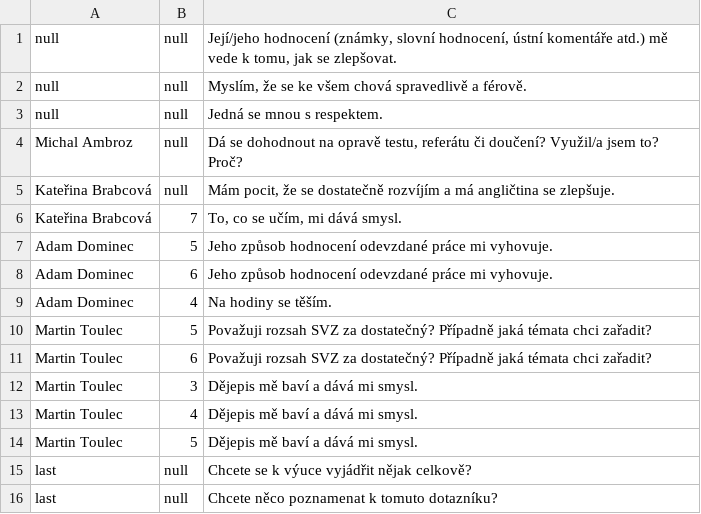
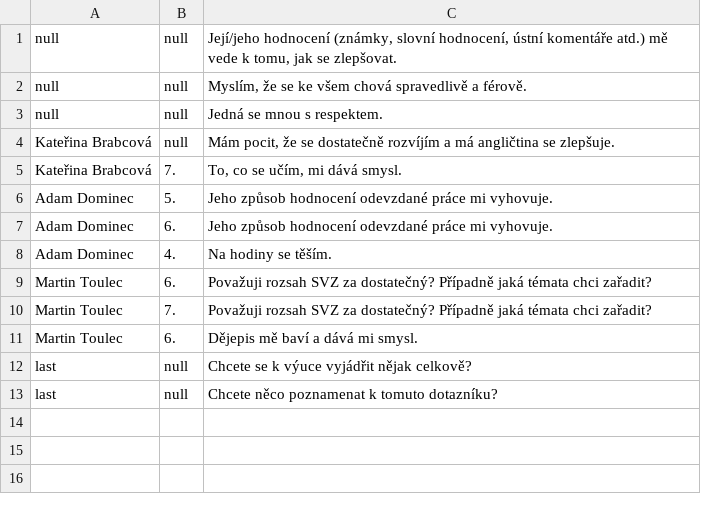
Before and after one commit to addam/anketa, a CSV file: otazky.csv, drawn as a sheet.

```diff
--- a/otazky.csv
+++ b/otazky.csv
@@ -3,13 +3,10 @@ null,null,"Myslím, že se ke všem chová spravedlivě a férově."
 null,null,"Jedná se mnou s respektem."
-"Michal Ambroz",null,"Dá se dohodnout na opravě testu, referátu či doučení? Využil/a jsem to? Proč?"
 "Kateřina Brabcová",null,"Mám pocit, že se dostatečně rozvíjím a má angličtina se zlepšuje."
-"Kateřina Brabcová","7","To, co se učím, mi dává smysl."
-"Adam Dominec","5","Jeho způsob hodnocení odevzdané práce mi vyhovuje."
-"Adam Dominec","6","Jeho způsob hodnocení odevzdané práce mi vyhovuje."
-"Adam Dominec","4","Na hodiny se těším."
-"Martin Toulec","5","Považuji rozsah SVZ za dostatečný? Případně jaká témata chci zařadit?"
-"Martin Toulec","6","Považuji rozsah SVZ za dostatečný? Případně jaká témata chci zařadit?"
-"Martin Toulec","3","Dějepis mě baví a dává mi smysl."
-"Martin Toulec","4","Dějepis mě baví a dává mi smysl."
-"Martin Toulec","5","Dějepis mě baví a dává mi smysl."
+"Kateřina Brabcová","7.","To, co se učím, mi dává smysl."
+"Adam Dominec","5.","Jeho způsob hodnocení odevzdané práce mi vyhovuje."
+"Adam Dominec","6.","Jeho způsob hodnocení odevzdané práce mi vyhovuje."
+"Adam Dominec","4.","Na hodiny se těším."
+"Martin Toulec","6.","Považuji rozsah SVZ za dostatečný? Případně jaká témata chci zařadit?"
+"Martin Toulec","7.","Považuji rozsah SVZ za dostatečný? Případně jaká témata chci zařadit?"
+"Martin Toulec","6.","Dějepis mě baví a dává mi smysl."
 "last",null,"Chcete se k výuce vyjádřit nějak celkově?"
```
Also changed, not shown: 8 other files.
